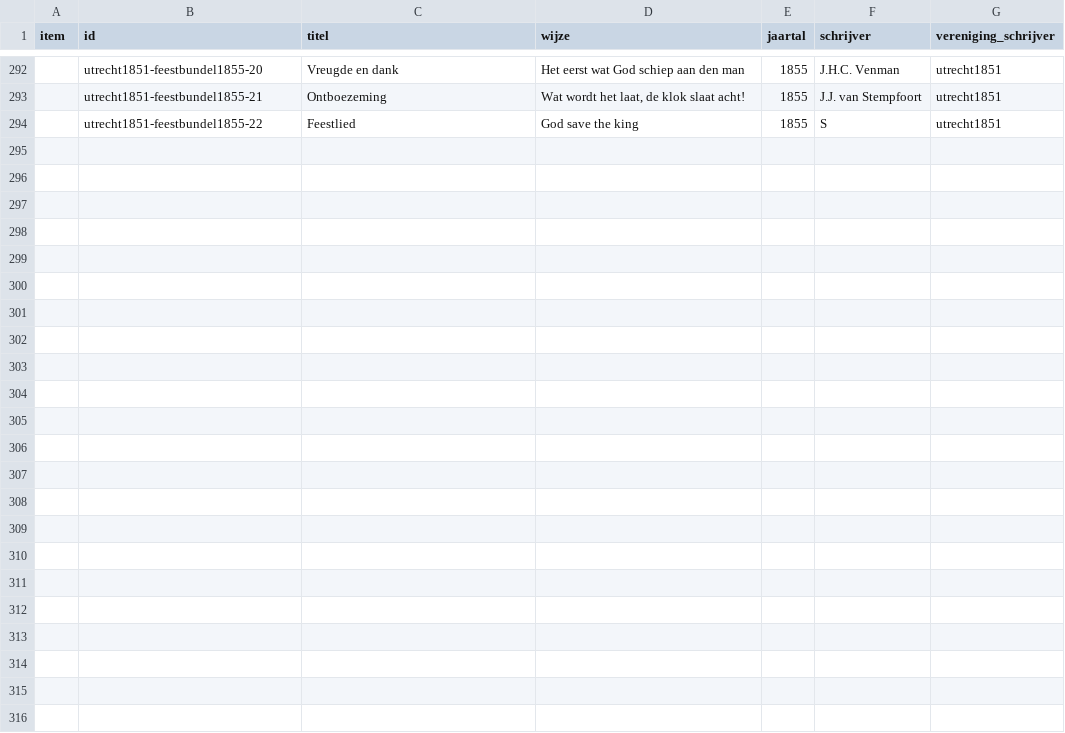
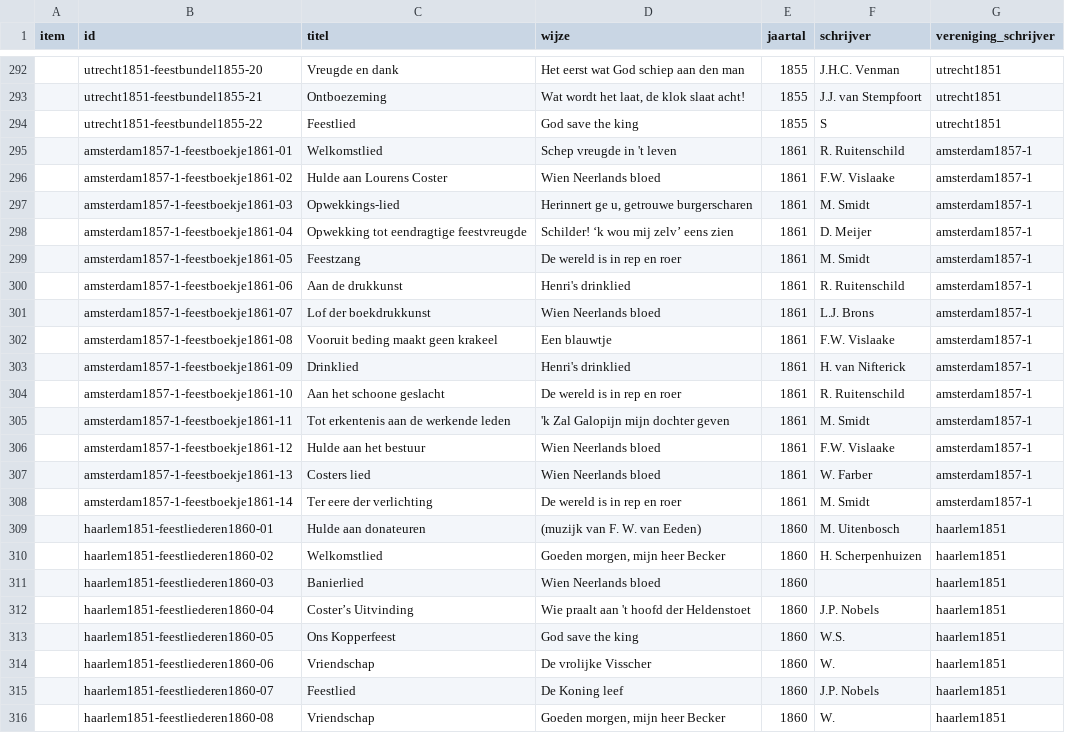
Before and after one commit to ivozandhuis/typografische-verenigingen, a CSV file: data/liedjes/liedjes.csv, drawn as a sheet; only a part is shown, gaps mark what is left out; the diff names each change by its address in the sheet, - before the commit and + after, or states it on an @@ line.

Commit message:
Added liedjes haarlem1851-feestliederen1860 en amsterdam1857-1-feestboekje1861

```diff
--- a/data/liedjes/liedjes.csv
+++ b/data/liedjes/liedjes.csv
+row 295:  | amsterdam1857-1-feestboekje1861-01 | Welkomstlied | Schep vreugde in 't leven | 1861 | R. Ruitenschild | amsterdam1857-1
+row 296:  | amsterdam1857-1-feestboekje1861-02 | Hulde aan Lourens Coster | Wien Neerlands bloed | 1861 | F.W. Vislaake | amsterdam1857-1
+row 297:  | amsterdam1857-1-feestboekje1861-03 | Opwekkings-lied | Herinnert ge u, getrouwe burgerscharen | 1861 | M. Smidt | amsterdam1857-1
+row 298:  | amsterdam1857-1-feestboekje1861-04 | Opwekking tot eendragtige feestvreugde | Schilder! ‘k wou mij zelv’ eens zien | 1861 | D. Meijer | amsterdam1857-1
+row 299:  | amsterdam1857-1-feestboekje1861-05 | Feestzang | De wereld is in rep en roer | 1861 | M. Smidt | amsterdam1857-1
+row 300:  | amsterdam1857-1-feestboekje1861-06 | Aan de drukkunst | Henri's drinklied | 1861 | R. Ruitenschild | amsterdam1857-1
+row 301:  | amsterdam1857-1-feestboekje1861-07 | Lof der boekdrukkunst | Wien Neerlands bloed | 1861 | L.J. Brons | amsterdam1857-1
+row 302:  | amsterdam1857-1-feestboekje1861-08 | Vooruit beding maakt geen krakeel | Een blauwtje | 1861 | F.W. Vislaake | amsterdam1857-1
+row 303:  | amsterdam1857-1-feestboekje1861-09 | Drinklied | Henri's drinklied | 1861 | H. van Nifterick | amsterdam1857-1
+row 304:  | amsterdam1857-1-feestboekje1861-10 | Aan het schoone geslacht | De wereld is in rep en roer | 1861 | R. Ruitenschild | amsterdam1857-1
+row 305:  | amsterdam1857-1-feestboekje1861-11 | Tot erkentenis aan de werkende leden | 'k Zal Galopijn mijn dochter geven | 1861 | M. Smidt | amsterdam1857-1
+row 306:  | amsterdam1857-1-feestboekje1861-12 | Hulde aan het bestuur | Wien Neerlands bloed | 1861 | F.W. Vislaake | amsterdam1857-1
+row 307:  | amsterdam1857-1-feestboekje1861-13 | Costers lied | Wien Neerlands bloed | 1861 | W. Farber | amsterdam1857-1
+row 308:  | amsterdam1857-1-feestboekje1861-14 | Ter eere der verlichting | De wereld is in rep en roer | 1861 | M. Smidt | amsterdam1857-1
+row 309:  | haarlem1851-feestliederen1860-01 | Hulde aan donateuren | (muzijk van F. W. van Eeden) | 1860 | M. Uitenbosch | haarlem1851
+row 310:  | haarlem1851-feestliederen1860-02 | Welkomstlied | Goeden morgen, mijn heer Becker | 1860 | H. Scherpenhuizen | haarlem1851
+row 311:  | haarlem1851-feestliederen1860-03 | Banierlied | Wien Neerlands bloed | 1860 |  | haarlem1851
+row 312:  | haarlem1851-feestliederen1860-04 | Coster’s Uitvinding | Wie praalt aan 't hoofd der Heldenstoet | 1860 | J.P. Nobels | haarlem1851
+row 313:  | haarlem1851-feestliederen1860-05 | Ons Kopperfeest | God save the king | 1860 | W.S. | haarlem1851
+row 314:  | haarlem1851-feestliederen1860-06 | Vriendschap | De vrolijke Visscher | 1860 | W. | haarlem1851
+row 315:  | haarlem1851-feestliederen1860-07 | Feestlied | De Koning leef | 1860 | J.P. Nobels | haarlem1851
+row 316:  | haarlem1851-feestliederen1860-08 | Vriendschap | Goeden morgen, mijn heer Becker | 1860 | W. | haarlem1851
```
Also changed, not shown: 23 other files.
